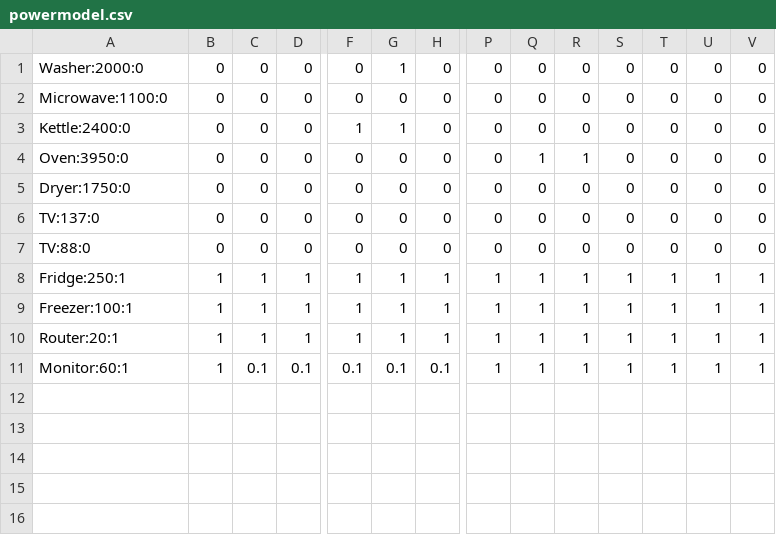
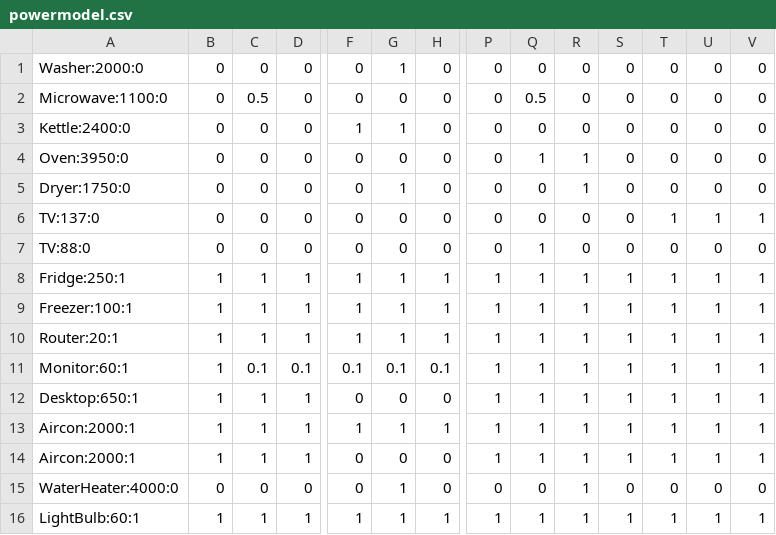
Before and after one commit to connorkuljis/Python-Power-Consumption-Project, a CSV file: Inves2/powermodel.csv, drawn as a sheet; only a part is shown, gaps mark what is left out; rows hold the shown columns only; the diff names each change by its address in the sheet, - before the commit and + after, or states it on an @@ line.

```diff
--- a/Inves2/powermodel.csv
+++ b/Inves2/powermodel.csv
-C2: 0
+C2: 0.5
-Q2: 0
+Q2: 0.5
-G5: 0
+G5: 1
-R5: 0
+R5: 1
-T6: 0
+T6: 1
-U6: 0
+U6: 1
-V6: 0
+V6: 1
-Q7: 0
+Q7: 1
+row 12: Desktop:650:1 | 1 | 1 | 1 | 0 | 0 | 0 | 1 | 1 | 1 | 1 | 1 | 1 | 1
+row 13: Aircon:2000:1 | 1 | 1 | 1 | 1 | 1 | 1 | 1 | 1 | 1 | 1 | 1 | 1 | 1
+row 14: Aircon:2000:1 | 1 | 1 | 1 | 0 | 0 | 0 | 1 | 1 | 1 | 1 | 1 | 1 | 1
+row 15: WaterHeater:4000:0 | 0 | 0 | 0 | 0 | 1 | 0 | 0 | 0 | 1 | 0 | 0 | 0 | 0
+row 16: LightBulb:60:1 | 1 | 1 | 1 | 1 | 1 | 1 | 1 | 1 | 1 | 1 | 1 | 1 | 1
```
Also changed, not shown: 20 other files.
